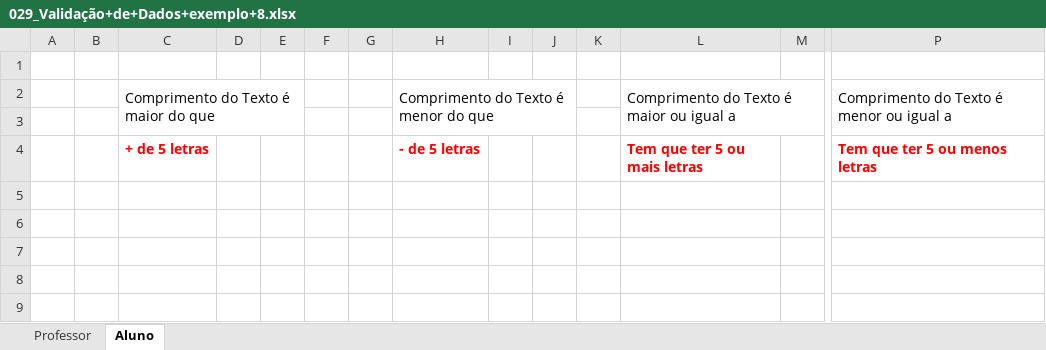
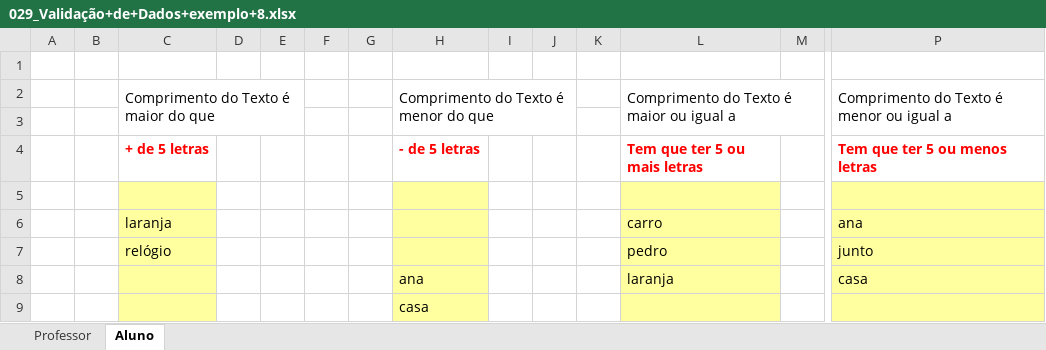
Before and after one commit to Rodr1goCN/EXCEL-POWER-BI, an Excel workbook: Excel/029_Validação+de+Dados+exemplo+8.xlsx, sheet Aluno, drawn as a sheet; only a part is shown, gaps mark what is left out; values as stored, in another font and other column widths than the file's, no borders; rows hold the shown columns only; the diff names each change by its address in the sheet, - before the commit and + after, or states it on an @@ line.

Commit message:
Curso de Excel

```diff
--- a/Excel/029_Validação+de+Dados+exemplo+8.xlsx (sheet Aluno)
+++ b/Excel/029_Validação+de+Dados+exemplo+8.xlsx (sheet Aluno)
+row 5: (empty)
+row 6:  |  | laranja |  |  |  |  |  |  |  |  | carro |  | ana
+row 7:  |  | relógio |  |  |  |  |  |  |  |  | pedro |  | junto
+row 8:  |  |  |  |  |  |  | ana |  |  |  | laranja |  | casa
+row 9:  |  |  |  |  |  |  | casa
```
